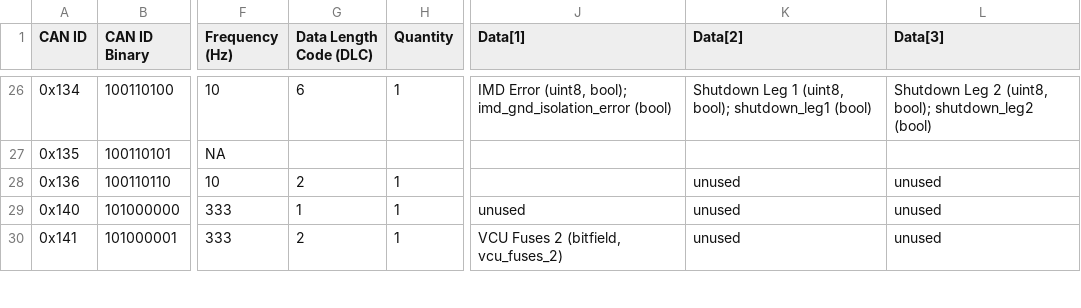
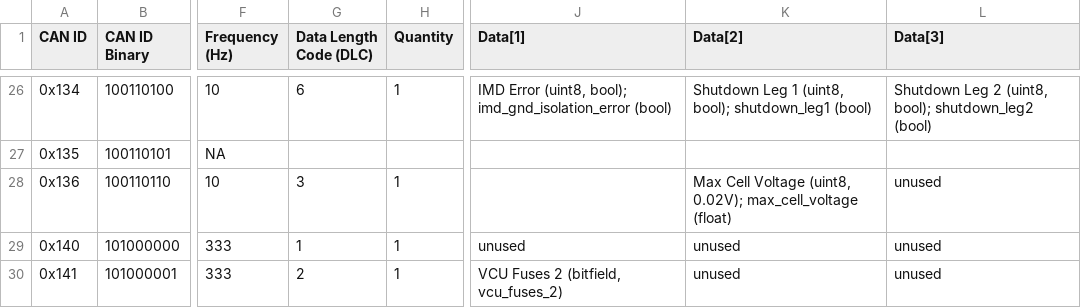
Before and after one commit to LonghornRacingElectric/lhre-2026, a CSV file: drivers/longhorn-lib/config/can_packets.csv, drawn as a sheet; only a part is shown, gaps mark what is left out; the diff names each change by its address in the sheet, - before the commit and + after, or states it on an @@ line.

Commit message:
min/max packets

```diff
--- a/drivers/longhorn-lib/config/can_packets.csv
+++ b/drivers/longhorn-lib/config/can_packets.csv
-G28 (Data Length Code (DLC)): 2
+G28 (Data Length Code (DLC)): 3
-K28 (Data[2]): unused
+K28 (Data[2]): Max Cell Voltage (uint8, 0.02V); max_cell_voltage (float)
```
Also changed, not shown: 6 other files.
